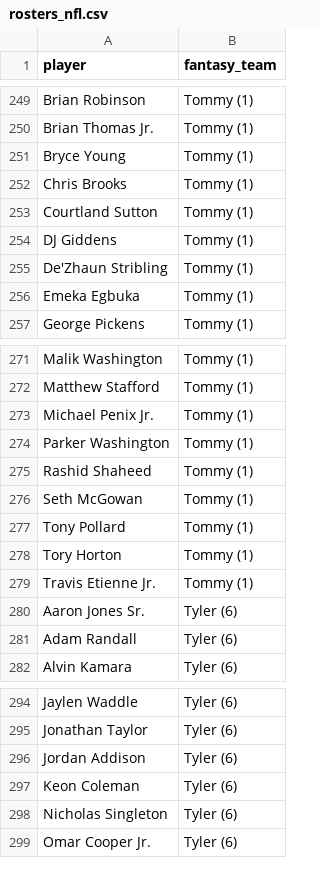
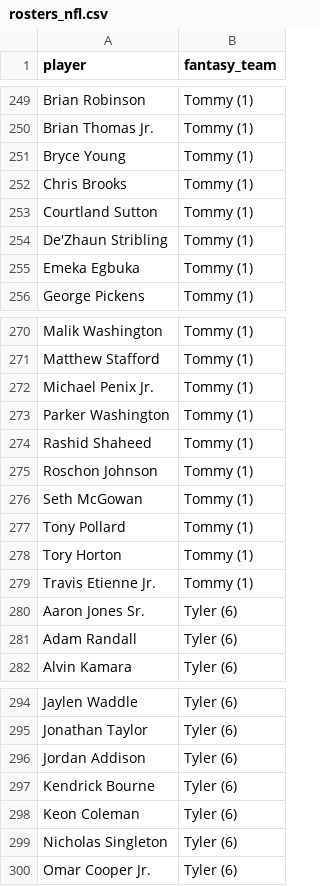
Before and after one commit to kyeill/dynasty, a CSV file: output/rosters_nfl.csv, drawn as a sheet; only a part is shown, gaps mark what is left out; removed rows and columns are numbered as before the commit, all else as after; the diff covers the shown part only; the diff names each change by its address in the sheet, - before the commit and + after, or states it on an @@ line.

```diff
--- a/output/rosters_nfl.csv
+++ b/output/rosters_nfl.csv
-row 254: DJ Giddens | Tommy (1)
+row 275: Roschon Johnson | Tommy (1)
+row 297: Kendrick Bourne | Tyler (6)
```
Also changed, not shown: 3 added rows and 3 removed rows elsewhere in this file, lastgood/mlb_current.csv, lastgood/nfl_current.csv, 21 other files.
